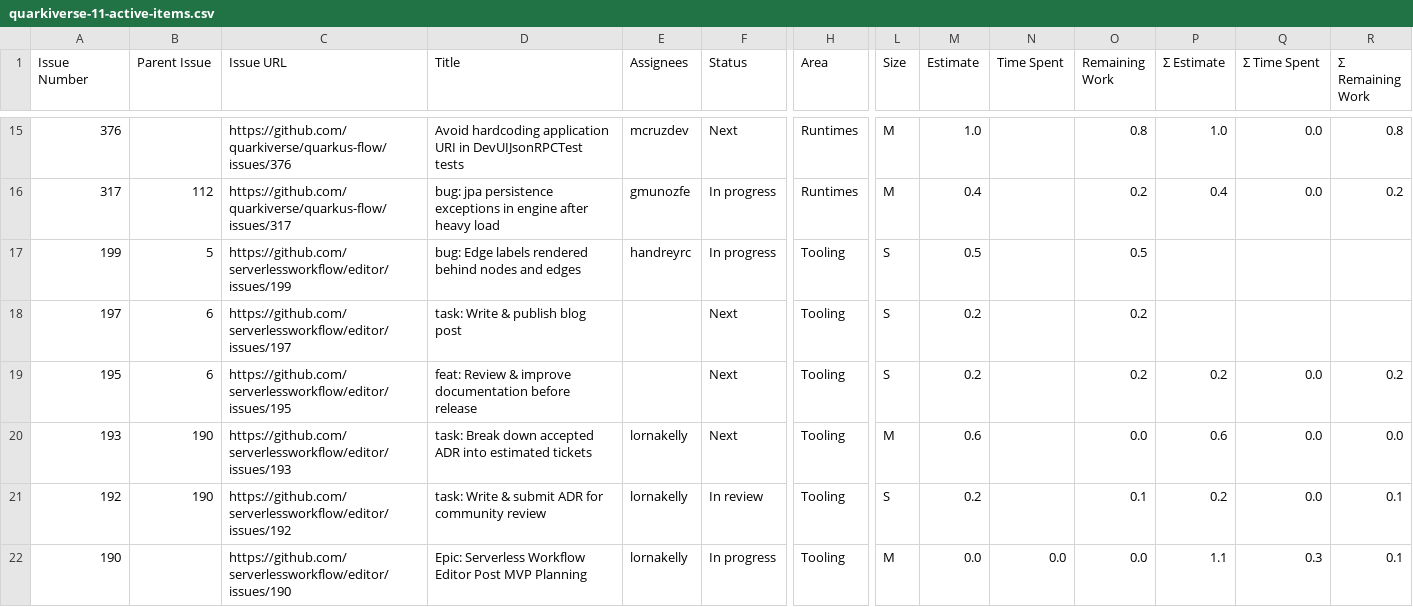
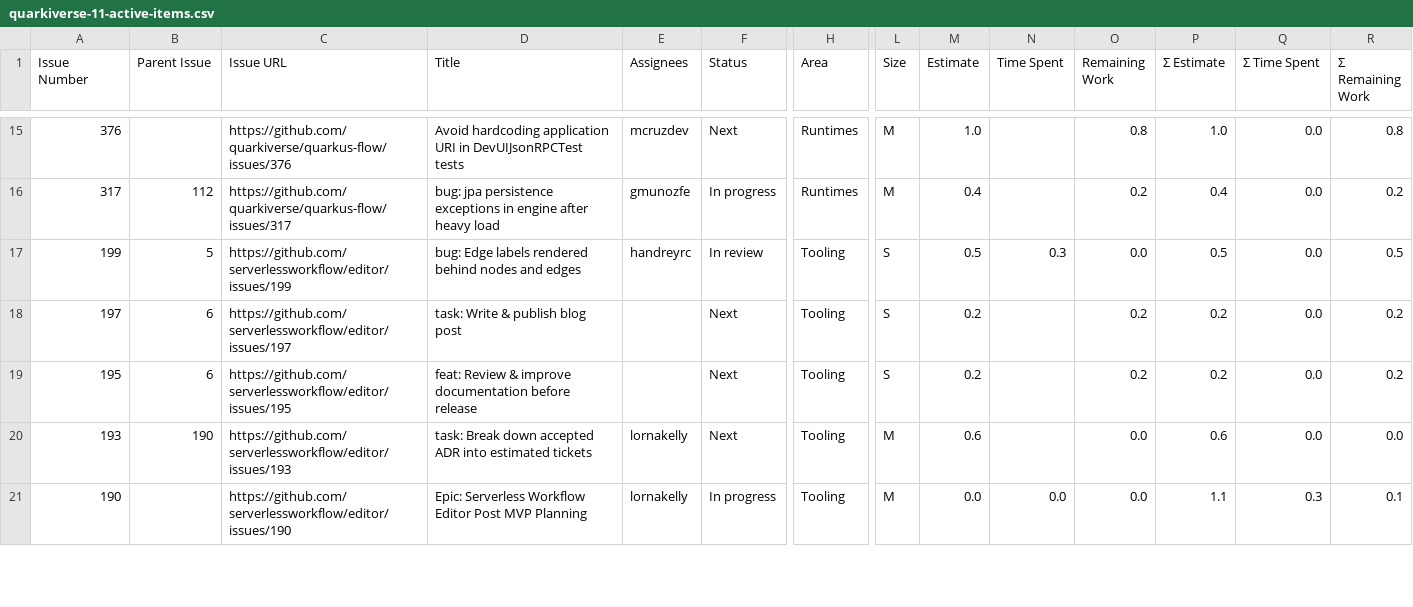
Before and after one commit to kubesmarts/pm-automations, a CSV file: exports/quarkiverse-11-active-items.csv, drawn as a sheet; only a part is shown, gaps mark what is left out; rows hold the shown columns only; the diff covers the shown part only; the diff names each change by its address in the sheet, - before the commit and + after, or states it on an @@ line.

```diff
--- a/exports/quarkiverse-11-active-items.csv
+++ b/exports/quarkiverse-11-active-items.csv
-F17 (Status): In progress
+F17 (Status): In review
-N17 (Time Spent): (empty)
+N17 (Time Spent): 0.3
-O17 (Remaining Work): 0.5
+O17 (Remaining Work): 0.0
-P17 (Σ Estimate): (empty)
+P17 (Σ Estimate): 0.5
-Q17:Q18 (Σ Time Spent): (empty)
+Q17:Q18 (Σ Time Spent): 0.0
-R17 (Σ Remaining Work): (empty)
+R17 (Σ Remaining Work): 0.5
-P18 (Σ Estimate): (empty)
+P18 (Σ Estimate): 0.2
-R18 (Σ Remaining Work): (empty)
+R18 (Σ Remaining Work): 0.2
-row 21: 192 | 190 | https://github.com/serverlessworkflow/editor/issues/192 | task: Write & submit ADR for community review | lornakelly | In review | Tooling | S | 0.2 |  | 0.1 | 0.2 | 0.0 | 0.1
```
Also changed, not shown: 1 removed row and 18 edited cells elsewhere in this file, exports/kiegroup-9-active-items.csv.
